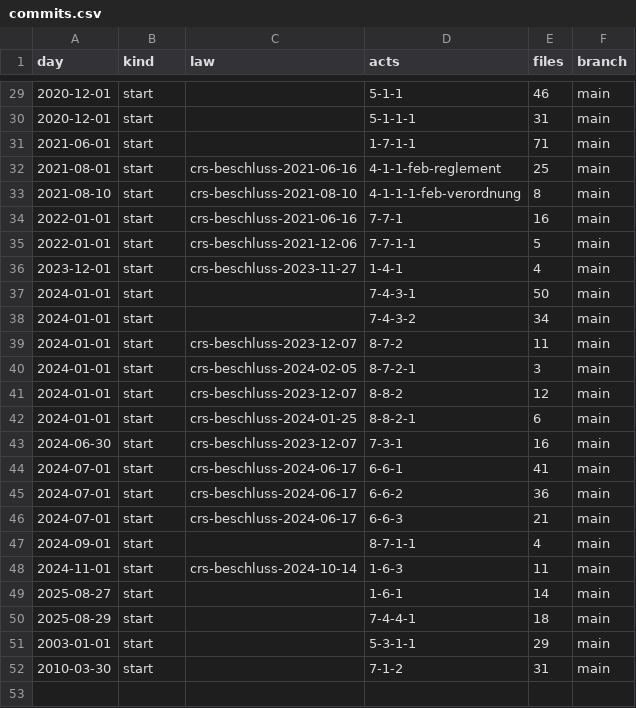
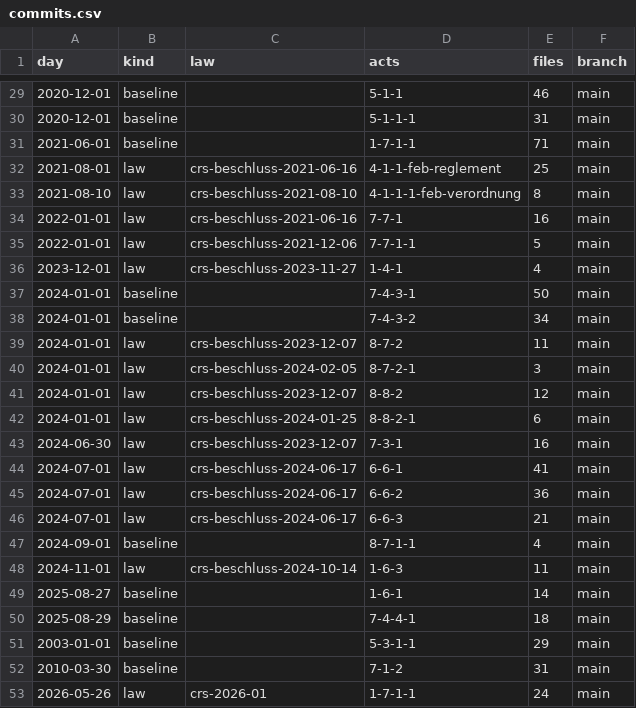
Before and after one commit to lexifina/switzerland-ettingen-city-law, a CSV file: data/commits.csv, drawn as a sheet; only a part is shown, gaps mark what is left out; the diff covers the shown part only.

```diff
--- a/data/commits.csv
+++ b/data/commits.csv
@@ -29,24 +29,25 @@ day,kind,law,acts,files,branch
-2020-12-01,start,,5-1-1,46,main
-2020-12-01,start,,5-1-1-1,31,main
-2021-06-01,start,,1-7-1-1,71,main
-2021-08-01,start,crs-beschluss-2021-06-16,4-1-1-feb-reglement,25,main
-2021-08-10,start,crs-beschluss-2021-08-10,4-1-1-1-feb-verordnung,8,main
-2022-01-01,start,crs-beschluss-2021-06-16,7-7-1,16,main
-2022-01-01,start,crs-beschluss-2021-12-06,7-7-1-1,5,main
-2023-12-01,start,crs-beschluss-2023-11-27,1-4-1,4,main
-2024-01-01,start,,7-4-3-1,50,main
-2024-01-01,start,,7-4-3-2,34,main
-2024-01-01,start,crs-beschluss-2023-12-07,8-7-2,11,main
-2024-01-01,start,crs-beschluss-2024-02-05,8-7-2-1,3,main
-2024-01-01,start,crs-beschluss-2023-12-07,8-8-2,12,main
-2024-01-01,start,crs-beschluss-2024-01-25,8-8-2-1,6,main
-2024-06-30,start,crs-beschluss-2023-12-07,7-3-1,16,main
-2024-07-01,start,crs-beschluss-2024-06-17,6-6-1,41,main
-2024-07-01,start,crs-beschluss-2024-06-17,6-6-2,36,main
-2024-07-01,start,crs-beschluss-2024-06-17,6-6-3,21,main
-2024-09-01,start,,8-7-1-1,4,main
-2024-11-01,start,crs-beschluss-2024-10-14,1-6-3,11,main
-2025-08-27,start,,1-6-1,14,main
-2025-08-29,start,,7-4-4-1,18,main
-2003-01-01,start,,5-3-1-1,29,main
-2010-03-30,start,,7-1-2,31,main
+2020-12-01,baseline,,5-1-1,46,main
+2020-12-01,baseline,,5-1-1-1,31,main
+2021-06-01,baseline,,1-7-1-1,71,main
+2021-08-01,law,crs-beschluss-2021-06-16,4-1-1-feb-reglement,25,main
+2021-08-10,law,crs-beschluss-2021-08-10,4-1-1-1-feb-verordnung,8,main
+2022-01-01,law,crs-beschluss-2021-06-16,7-7-1,16,main
+2022-01-01,law,crs-beschluss-2021-12-06,7-7-1-1,5,main
+2023-12-01,law,crs-beschluss-2023-11-27,1-4-1,4,main
+2024-01-01,baseline,,7-4-3-1,50,main
+2024-01-01,baseline,,7-4-3-2,34,main
+2024-01-01,law,crs-beschluss-2023-12-07,8-7-2,11,main
+2024-01-01,law,crs-beschluss-2024-02-05,8-7-2-1,3,main
+2024-01-01,law,crs-beschluss-2023-12-07,8-8-2,12,main
+2024-01-01,law,crs-beschluss-2024-01-25,8-8-2-1,6,main
+2024-06-30,law,crs-beschluss-2023-12-07,7-3-1,16,main
+2024-07-01,law,crs-beschluss-2024-06-17,6-6-1,41,main
+2024-07-01,law,crs-beschluss-2024-06-17,6-6-2,36,main
+2024-07-01,law,crs-beschluss-2024-06-17,6-6-3,21,main
+2024-09-01,baseline,,8-7-1-1,4,main
+2024-11-01,law,crs-beschluss-2024-10-14,1-6-3,11,main
+2025-08-27,baseline,,1-6-1,14,main
+2025-08-29,baseline,,7-4-4-1,18,main
+2003-01-01,baseline,,5-3-1-1,29,main
+2010-03-30,baseline,,7-1-2,31,main
+2026-05-26,law,crs-2026-01,1-7-1-1,24,main
```
Also changed, not shown: 27 edited cells elsewhere in this file, data/laws.csv, 24 other files.
